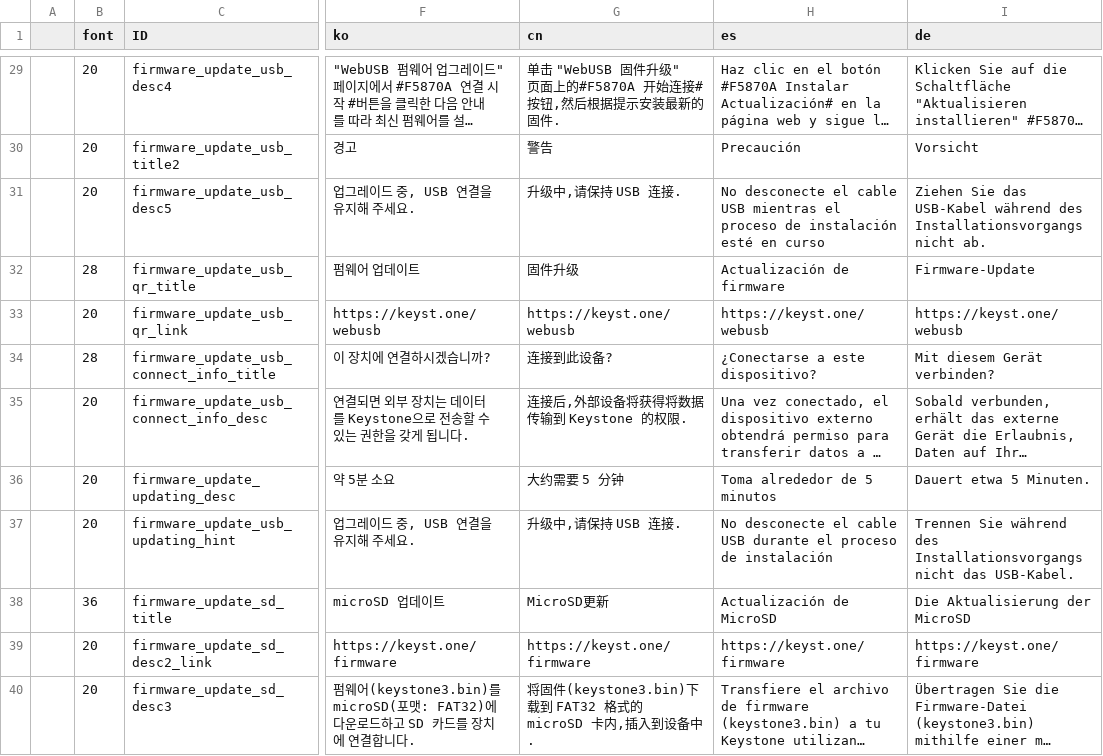
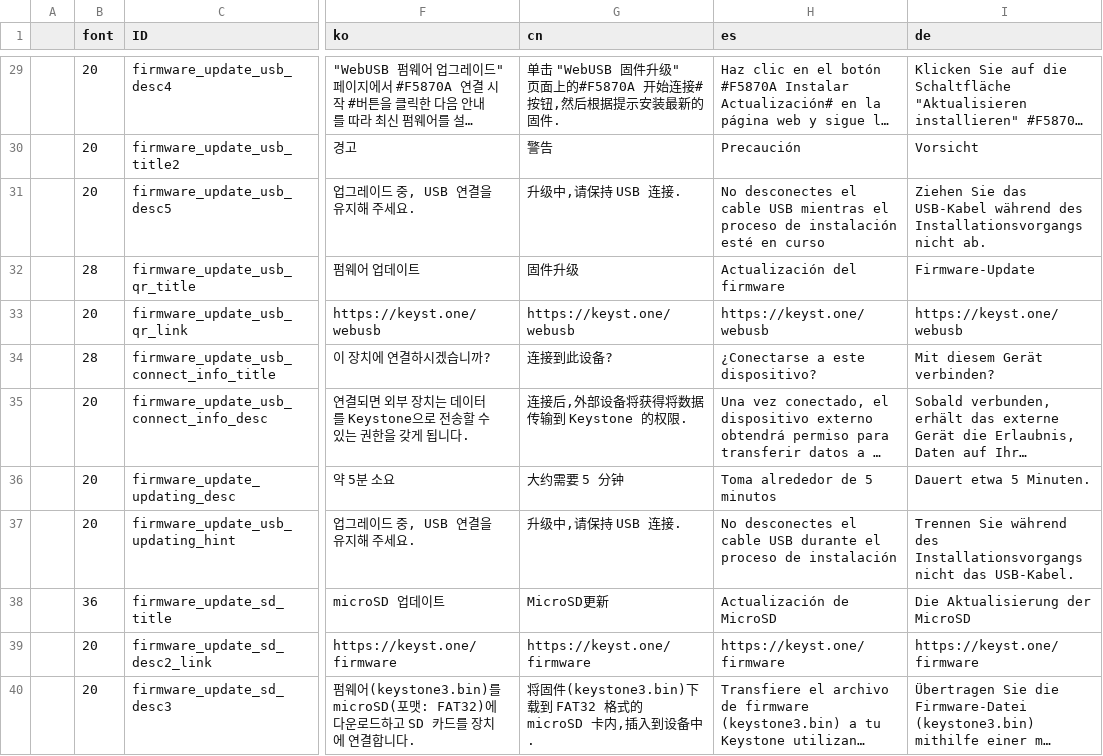
Before and after one commit to KeystoneHQ/keystone3-firmware, a CSV file: src/ui/lv_i18n/data.csv, drawn as a sheet; only a part is shown, gaps mark what is left out; long unchanged cells end in …; the diff covers the shown part only; the diff names each change by its address in the sheet, - before the commit and + after, or states it on an @@ line.

```diff
--- a/src/ui/lv_i18n/data.csv
+++ b/src/ui/lv_i18n/data.csv
-H31 (es): No desconecte el cable…
+H31 (es): No desconectes el cable…
-H32 (es): Actualización de firmware
+H32 (es): Actualización del firmware
-H37 (es): No desconecte el cable…
+H37 (es): No desconectes el cable…
```
Also changed, not shown: 169 edited cells elsewhere in this file, 4 other files.
